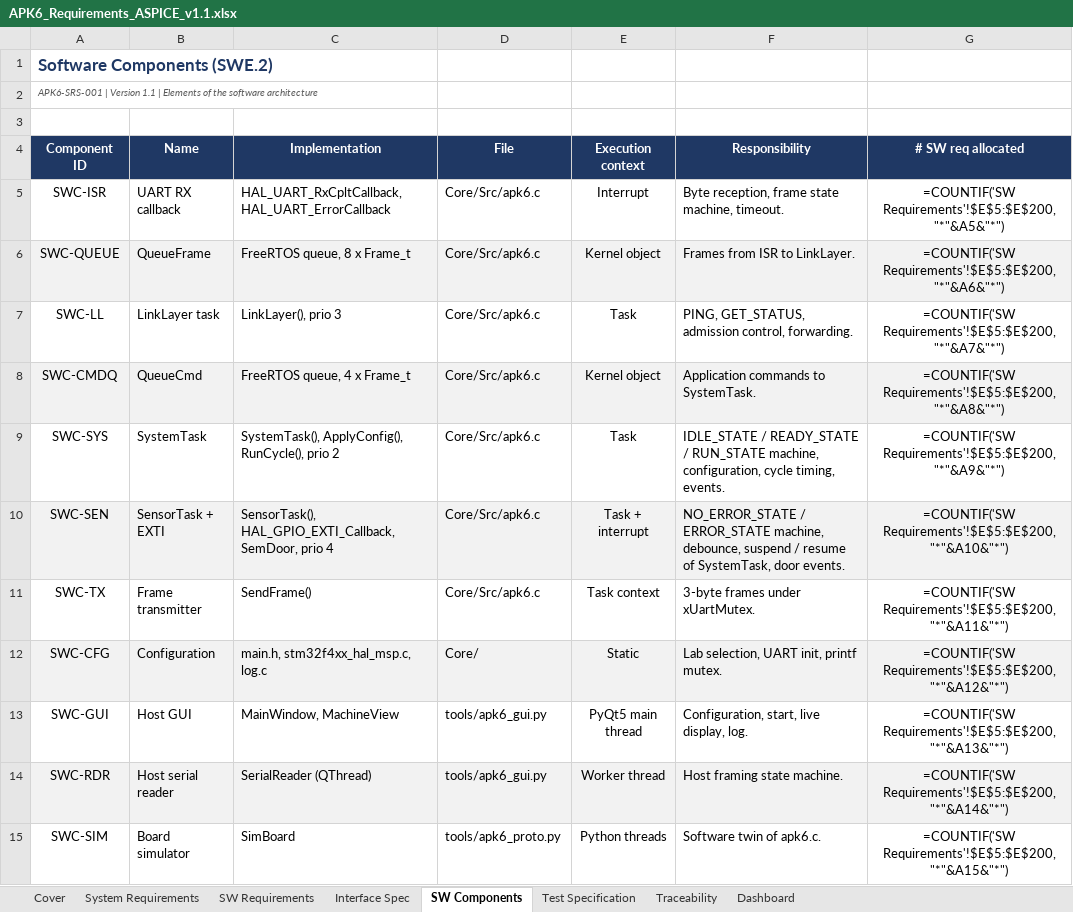
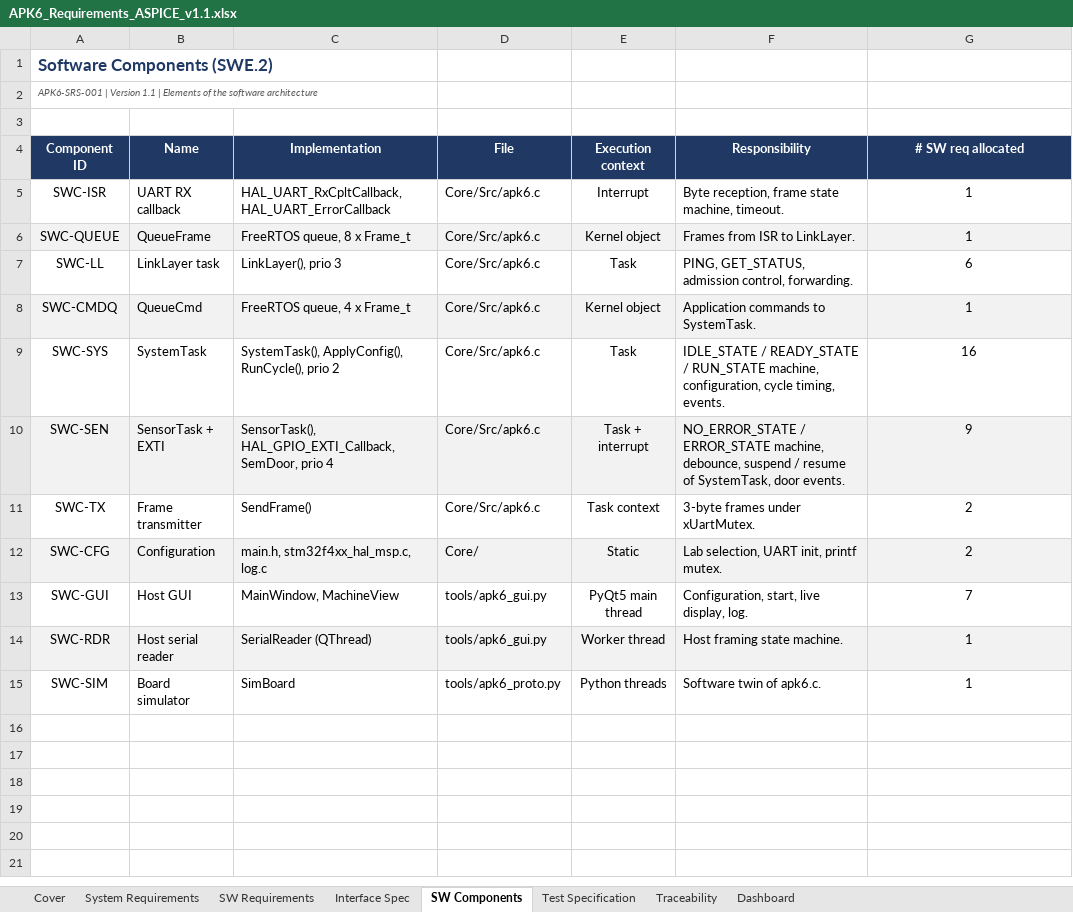
Before and after one commit to OpCodeLab/rtos, an Excel workbook: f4_disco_rtos/docs/APK6_Requirements_ASPICE_v1.1.xlsx, sheet SW Components, drawn as a sheet; values as stored, in another font and other column widths than the file's, no borders; formulas without a stored value are shown as written; the diff names each change by its address in the sheet, - before the commit and + after, or states it on an @@ line.

```diff
--- a/f4_disco_rtos/docs/APK6_Requirements_ASPICE_v1.1.xlsx (sheet SW Components)
+++ b/f4_disco_rtos/docs/APK6_Requirements_ASPICE_v1.1.xlsx (sheet SW Components)
-G5 (# SW req allocated): =COUNTIF('SW Requirements'!$E$5:$E$200,"*"&A5&"*")
+G5 (# SW req allocated): 1
-G6 (# SW req allocated): =COUNTIF('SW Requirements'!$E$5:$E$200,"*"&A6&"*")
+G6 (# SW req allocated): 1
-G7 (# SW req allocated): =COUNTIF('SW Requirements'!$E$5:$E$200,"*"&A7&"*")
+G7 (# SW req allocated): 6
-G8 (# SW req allocated): =COUNTIF('SW Requirements'!$E$5:$E$200,"*"&A8&"*")
+G8 (# SW req allocated): 1
-G9 (# SW req allocated): =COUNTIF('SW Requirements'!$E$5:$E$200,"*"&A9&"*")
+G9 (# SW req allocated): 16
-G10 (# SW req allocated): =COUNTIF('SW Requirements'!$E$5:$E$200,"*"&A10&"*")
+G10 (# SW req allocated): 9
-G11 (# SW req allocated): =COUNTIF('SW Requirements'!$E$5:$E$200,"*"&A11&"*")
+G11 (# SW req allocated): 2
-G12 (# SW req allocated): =COUNTIF('SW Requirements'!$E$5:$E$200,"*"&A12&"*")
+G12 (# SW req allocated): 2
-G13 (# SW req allocated): =COUNTIF('SW Requirements'!$E$5:$E$200,"*"&A13&"*")
+G13 (# SW req allocated): 7
-G14 (# SW req allocated): =COUNTIF('SW Requirements'!$E$5:$E$200,"*"&A14&"*")
+G14 (# SW req allocated): 1
-G15 (# SW req allocated): =COUNTIF('SW Requirements'!$E$5:$E$200,"*"&A15&"*")
+G15 (# SW req allocated): 1
```
Also changed, not shown: sheet SW Requirements, sheet Traceability, sheet Dashboard, sheet System Requirements, hidden cells, 5 other files.
